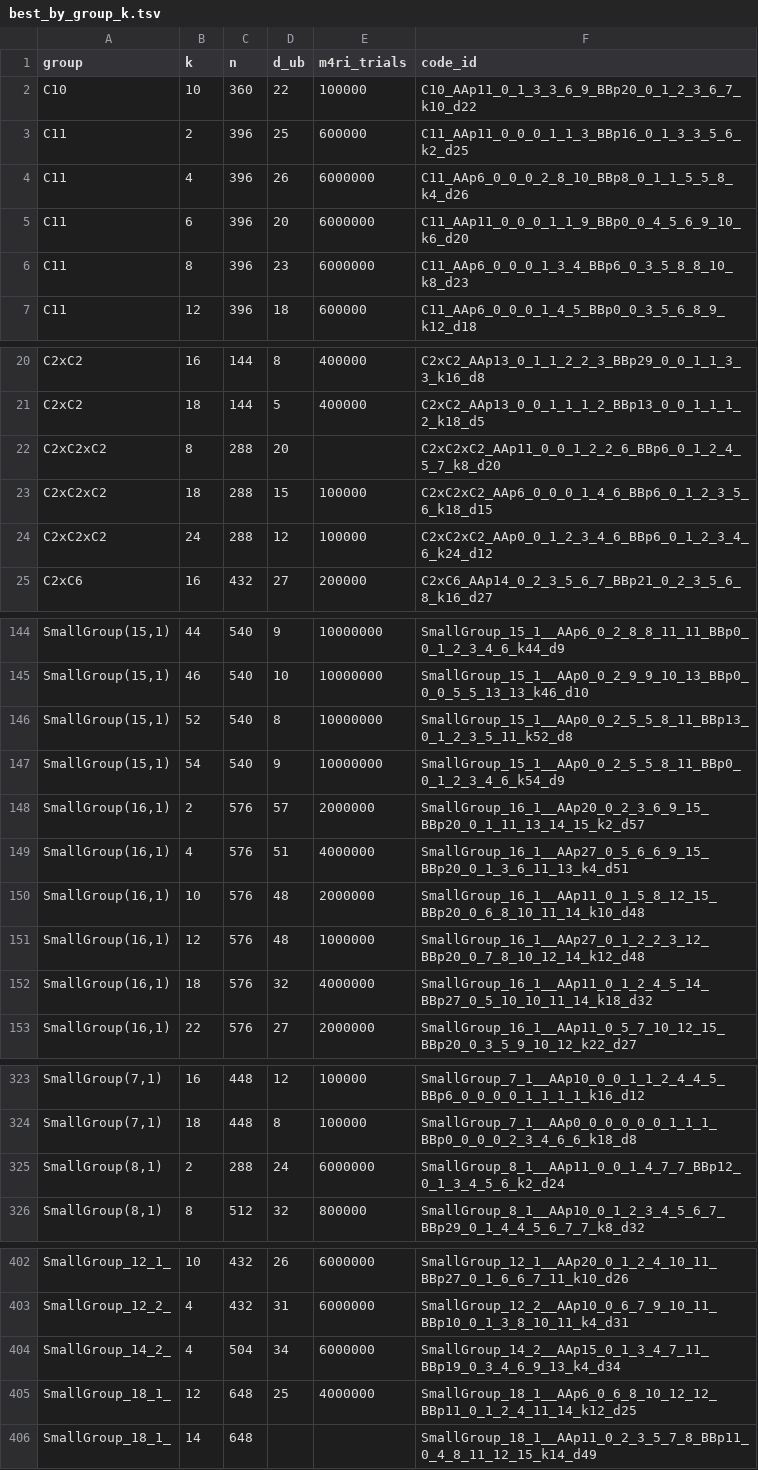
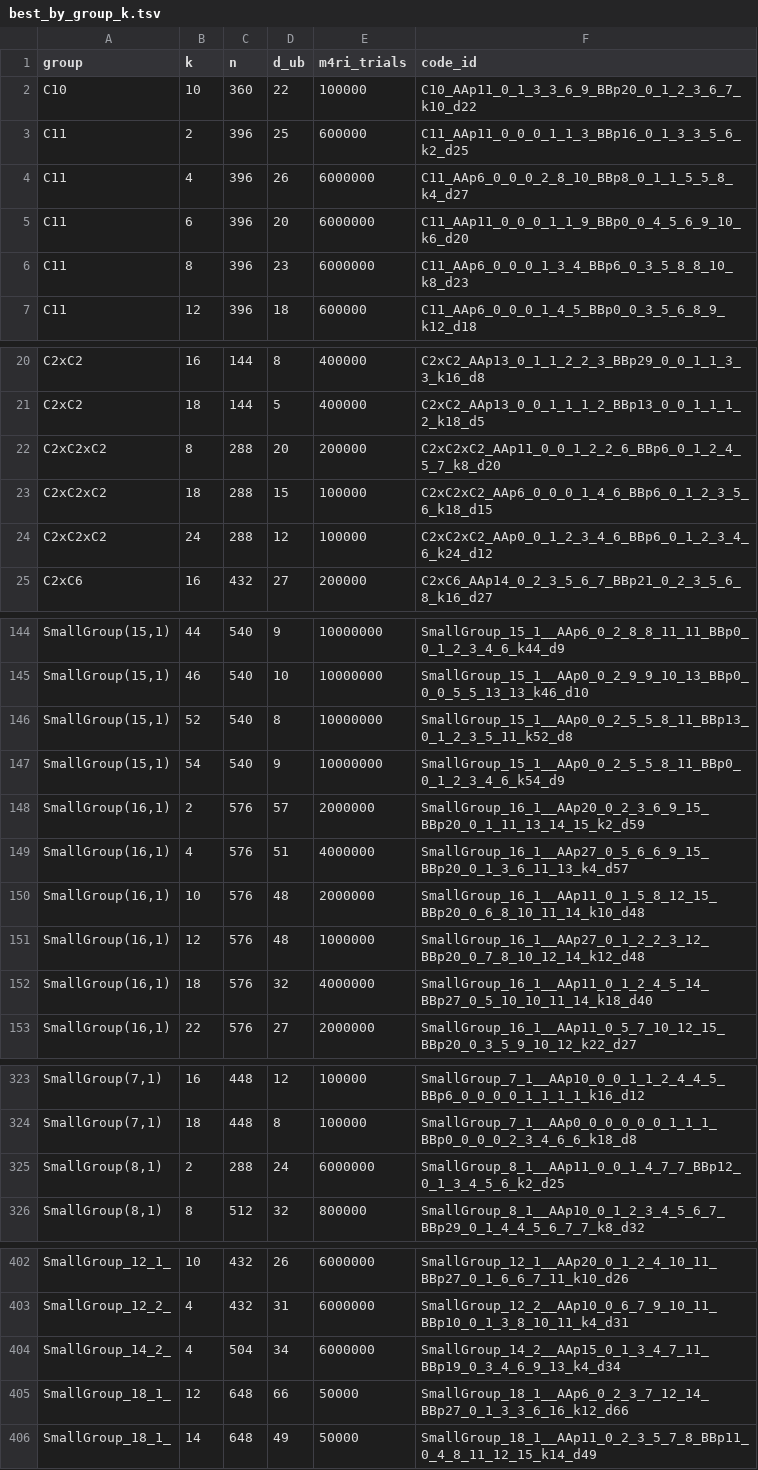
Before and after one commit to aleverrier/qtanner-search, a TSV file: best_codes/best_by_group_k.tsv, drawn as a sheet; only a part is shown, gaps mark what is left out.

```diff
--- a/best_codes/best_by_group_k.tsv
+++ b/best_codes/best_by_group_k.tsv
@@ -3,3 +3,3 @@ C10	10	360	22	100000	C10_AAp11_0_1_3_3_6_9_BBp20_0_1_2_3_6_7_k10_d22
 C11	2	396	25	600000	C11_AAp11_0_0_0_1_1_3_BBp16_0_1_3_3_5_6_k2_d25
-C11	4	396	26	6000000	C11_AAp6_0_0_0_2_8_10_BBp8_0_1_1_5_5_8_k4_d26
+C11	4	396	26	6000000	C11_AAp6_0_0_0_2_8_10_BBp8_0_1_1_5_5_8_k4_d27
 C11	6	396	20	6000000	C11_AAp11_0_0_0_1_1_9_BBp0_0_4_5_6_9_10_k6_d20
@@ -21,3 +21,3 @@ C2xC2	16	144	8	400000	C2xC2_AAp13_0_1_1_2_2_3_BBp29_0_0_1_1_3_3_k16_d8
 C2xC2	18	144	5	400000	C2xC2_AAp13_0_0_1_1_1_2_BBp13_0_0_1_1_1_2_k18_d5
-C2xC2xC2	8	288	20		C2xC2xC2_AAp11_0_0_1_2_2_6_BBp6_0_1_2_4_5_7_k8_d20
+C2xC2xC2	8	288	20	200000	C2xC2xC2_AAp11_0_0_1_2_2_6_BBp6_0_1_2_4_5_7_k8_d20
 C2xC2xC2	18	288	15	100000	C2xC2xC2_AAp6_0_0_0_1_4_6_BBp6_0_1_2_3_5_6_k18_d15
@@ -147,7 +147,7 @@ SmallGroup(15,1)	52	540	8	10000000	SmallGroup_15_1__AAp0_0_2_5_5_8_11_BBp13_0_1_
 SmallGroup(15,1)	54	540	9	10000000	SmallGroup_15_1__AAp0_0_2_5_5_8_11_BBp0_0_1_2_3_4_6_k54_d9
-SmallGroup(16,1)	2	576	57	2000000	SmallGroup_16_1__AAp20_0_2_3_6_9_15_BBp20_0_1_11_13_14_15_k2_d57
-SmallGroup(16,1)	4	576	51	4000000	SmallGroup_16_1__AAp27_0_5_6_6_9_15_BBp20_0_1_3_6_11_13_k4_d51
+SmallGroup(16,1)	2	576	57	2000000	SmallGroup_16_1__AAp20_0_2_3_6_9_15_BBp20_0_1_11_13_14_15_k2_d59
+SmallGroup(16,1)	4	576	51	4000000	SmallGroup_16_1__AAp27_0_5_6_6_9_15_BBp20_0_1_3_6_11_13_k4_d57
 SmallGroup(16,1)	10	576	48	2000000	SmallGroup_16_1__AAp11_0_1_5_8_12_15_BBp20_0_6_8_10_11_14_k10_d48
 SmallGroup(16,1)	12	576	48	1000000	SmallGroup_16_1__AAp27_0_1_2_2_3_12_BBp20_0_7_8_10_12_14_k12_d48
-SmallGroup(16,1)	18	576	32	4000000	SmallGroup_16_1__AAp11_0_1_2_4_5_14_BBp27_0_5_10_10_11_14_k18_d32
+SmallGroup(16,1)	18	576	32	4000000	SmallGroup_16_1__AAp11_0_1_2_4_5_14_BBp27_0_5_10_10_11_14_k18_d40
 SmallGroup(16,1)	22	576	27	2000000	SmallGroup_16_1__AAp11_0_5_7_10_12_15_BBp20_0_3_5_9_10_12_k22_d27
@@ -324,3 +324,3 @@ SmallGroup(7,1)	16	448	12	100000	SmallGroup_7_1__AAp10_0_0_1_1_2_4_4_5_BBp6_0_0_
 SmallGroup(7,1)	18	448	8	100000	SmallGroup_7_1__AAp0_0_0_0_0_0_1_1_1_BBp0_0_0_0_2_3_4_6_6_k18_d8
-SmallGroup(8,1)	2	288	24	6000000	SmallGroup_8_1__AAp11_0_0_1_4_7_7_BBp12_0_1_3_4_5_6_k2_d24
+SmallGroup(8,1)	2	288	24	6000000	SmallGroup_8_1__AAp11_0_0_1_4_7_7_BBp12_0_1_3_4_5_6_k2_d25
 SmallGroup(8,1)	8	512	32	800000	SmallGroup_8_1__AAp10_0_1_2_3_4_5_6_7_BBp29_0_1_4_4_5_6_7_7_k8_d32
@@ -404,3 +404,3 @@ SmallGroup_12_2_	4	432	31	6000000	SmallGroup_12_2__AAp10_0_6_7_9_10_11_BBp10_0_1
 SmallGroup_14_2_	4	504	34	6000000	SmallGroup_14_2__AAp15_0_1_3_4_7_11_BBp19_0_3_4_6_9_13_k4_d34
-SmallGroup_18_1_	12	648	25	4000000	SmallGroup_18_1__AAp6_0_6_8_10_12_12_BBp11_0_1_2_4_11_14_k12_d25
-SmallGroup_18_1_	14	648			SmallGroup_18_1__AAp11_0_2_3_5_7_8_BBp11_0_4_8_11_12_15_k14_d49
+SmallGroup_18_1_	12	648	66	50000	SmallGroup_18_1__AAp6_0_2_3_7_12_14_BBp27_0_1_3_3_6_16_k12_d66
+SmallGroup_18_1_	14	648	49	50000	SmallGroup_18_1__AAp11_0_2_3_5_7_8_BBp11_0_4_8_11_12_15_k14_d49
```
Also changed, not shown: best_codes/index.tsv, 39 other files.
